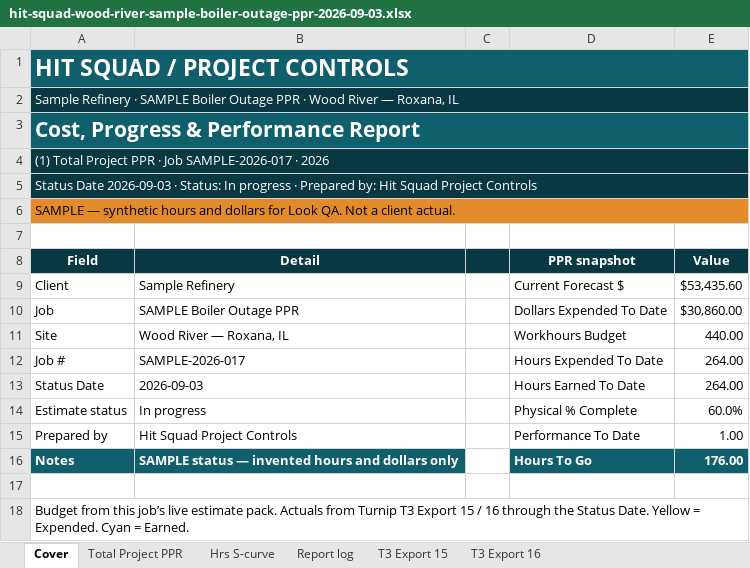
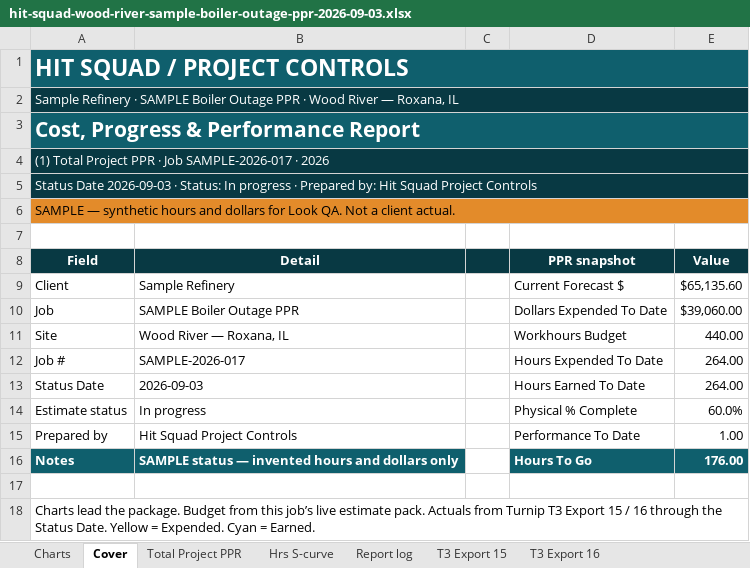
Before and after one commit to robertmhenderson582-ops/hit-squad, an Excel workbook: look-samples/hit-squad-wood-river-sample-boiler-outage-ppr-2026-09-03.xlsx, sheet Cover, drawn as a sheet; values as stored, in another font and other column widths than the file's, no borders; the diff names each change by its address in the sheet, - before the commit and + after, or states it on an @@ line.

```diff
--- a/look-samples/hit-squad-wood-river-sample-boiler-outage-ppr-2026-09-03.xlsx (sheet Cover)
+++ b/look-samples/hit-squad-wood-river-sample-boiler-outage-ppr-2026-09-03.xlsx (sheet Cover)
+sheet tab: Charts
-E9 (Value): $53,435.60
+E9 (Value): $65,135.60
-E10 (Value): $30,860.00
+E10 (Value): $39,060.00
-A18 (Field): Budget from…
+A18 (Field): Charts lead the package. Budget from…
```
Also changed, not shown: sheet Total Project PPR, sheet T3 Export 15, sheet Report log, charts or pictures, 8 other files.
